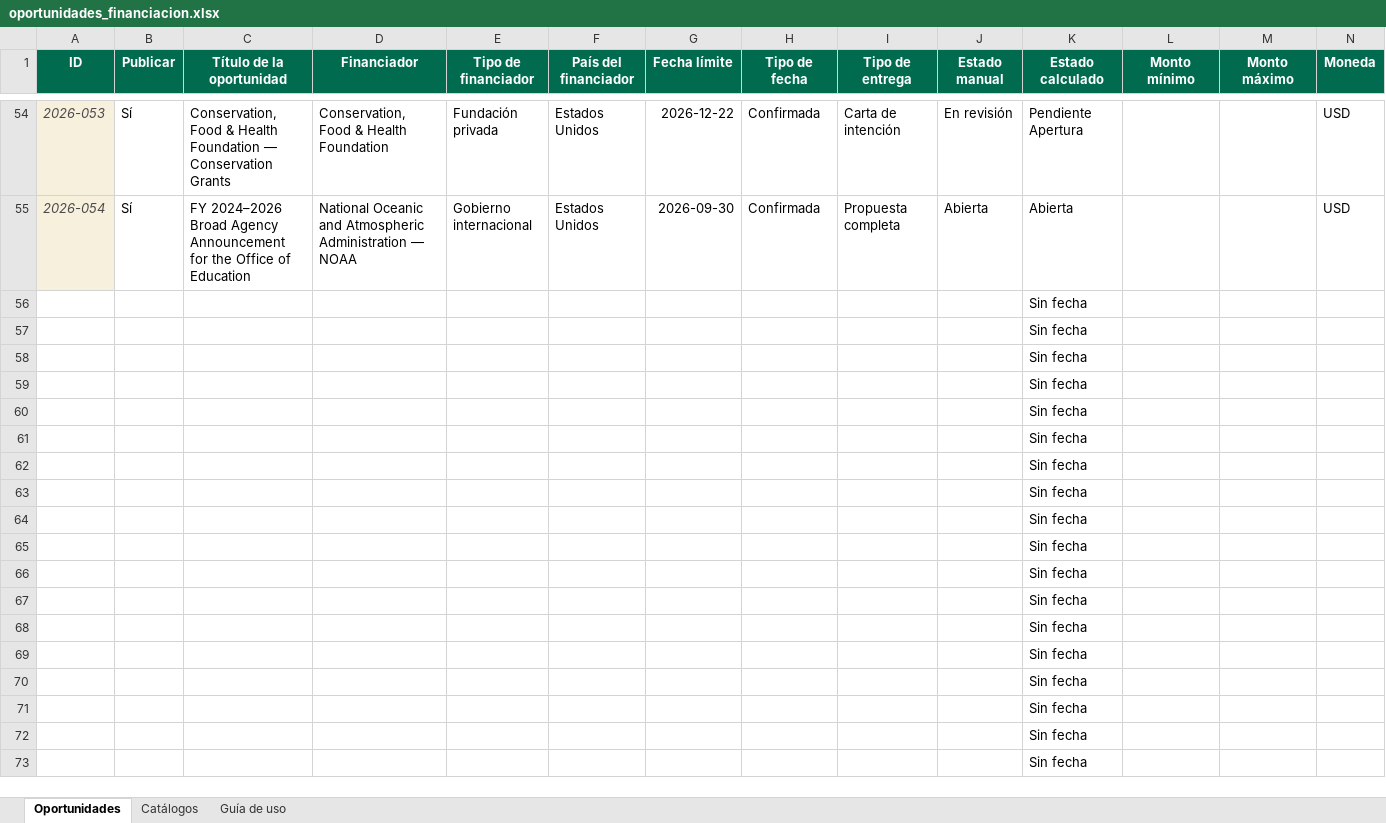
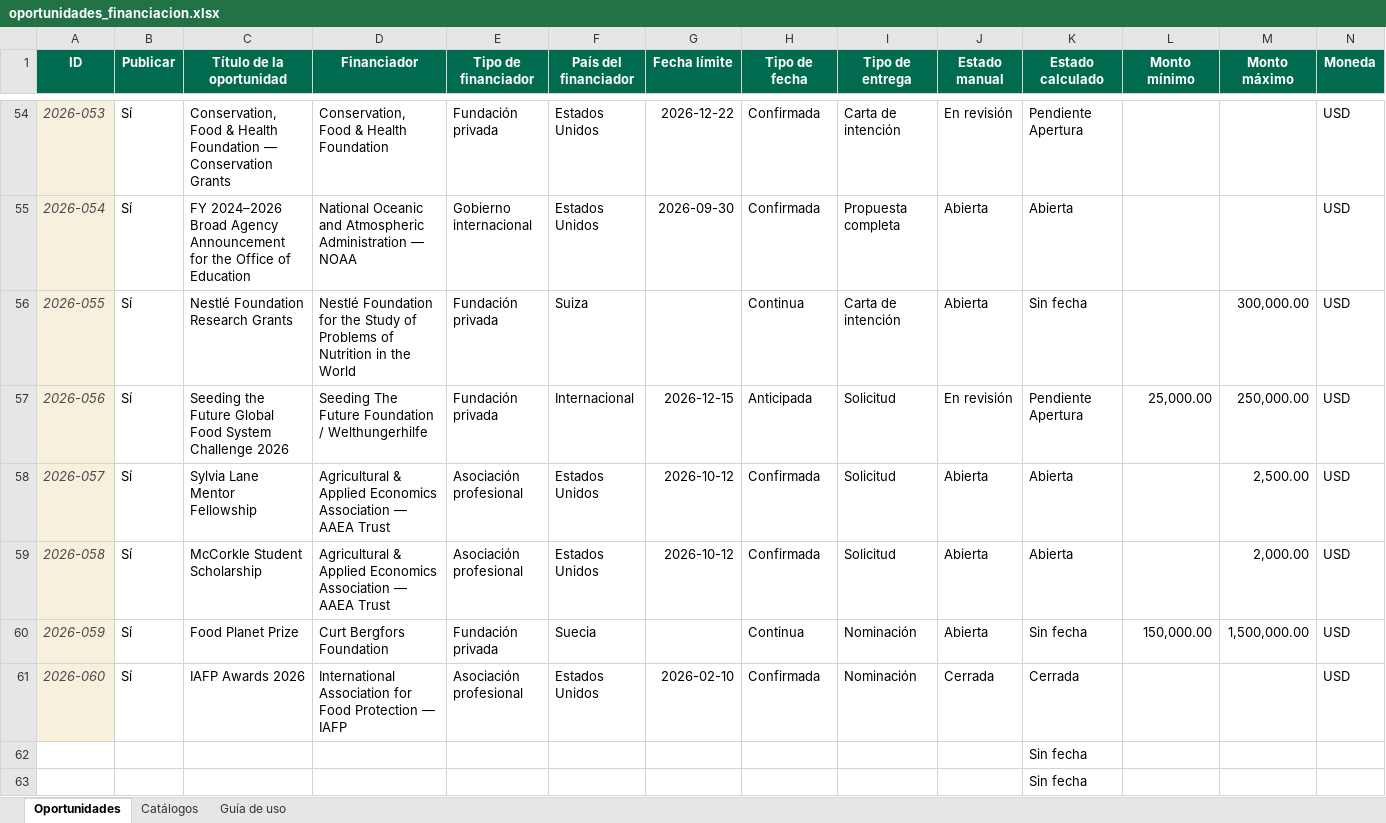
Before and after one commit to wilintec/oportunidades-financiacion-unphu, an Excel workbook: datos/oportunidades_financiacion.xlsx, sheet Oportunidades, drawn as a sheet; only a part is shown, gaps mark what is left out; the shorter side is filled out with more unchanged rows; values as stored, in another font and other column widths than the file's, no borders; conditional formats and table styles not drawn; removed rows and columns are numbered as before the commit, all else as after; rows hold the shown columns only; the diff names each change by its address in the sheet, - before the commit and + after, or states it on an @@ line.

Commit message:
Add files via upload

```diff
--- a/datos/oportunidades_financiacion.xlsx (sheet Oportunidades)
+++ b/datos/oportunidades_financiacion.xlsx (sheet Oportunidades)
-row 56:  |  |  |  |  |  |  |  |  |  | Sin fecha
-row 57:  |  |  |  |  |  |  |  |  |  | Sin fecha
-row 58:  |  |  |  |  |  |  |  |  |  | Sin fecha
-row 59:  |  |  |  |  |  |  |  |  |  | Sin fecha
-row 60:  |  |  |  |  |  |  |  |  |  | Sin fecha
-row 61:  |  |  |  |  |  |  |  |  |  | Sin fecha
+row 56: 2026-055 | Sí | Nestlé Foundation Research Grants | Nestlé Foundation for the Study of Problems of Nutrition in the World | Fundación privada | Suiza |  | Continua | Carta de intención | Abierta | Sin fecha |  | 300,000.00 | USD
+row 57: 2026-056 | Sí | Seeding the Future Global Food System Challenge 2026 | Seeding The Future Foundation / Welthungerhilfe | Fundación privada | Internacional | 2026-12-15 | Anticipada | Solicitud | En revisión | Pendiente Apertura | 25,000.00 | 250,000.00 | USD
+row 58: 2026-057 | Sí | Sylvia Lane Mentor Fellowship | Agricultural & Applied Economics Association — AAEA Trust | Asociación profesional | Estados Unidos | 2026-10-12 | Confirmada | Solicitud | Abierta | Abierta |  | 2,500.00 | USD
+row 59: 2026-058 | Sí | McCorkle Student Scholarship | Agricultural & Applied Economics Association — AAEA Trust | Asociación profesional | Estados Unidos | 2026-10-12 | Confirmada | Solicitud | Abierta | Abierta |  | 2,000.00 | USD
+row 60: 2026-059 | Sí | Food Planet Prize | Curt Bergfors Foundation | Fundación privada | Suecia |  | Continua | Nominación | Abierta | Sin fecha | 150,000.00 | 1,500,000.00 | USD
+row 61: 2026-060 | Sí | IAFP Awards 2026 | International Association for Food Protection — IAFP | Asociación profesional | Estados Unidos | 2026-02-10 | Confirmada | Nominación | Cerrada | Cerrada |  |  | USD
```
